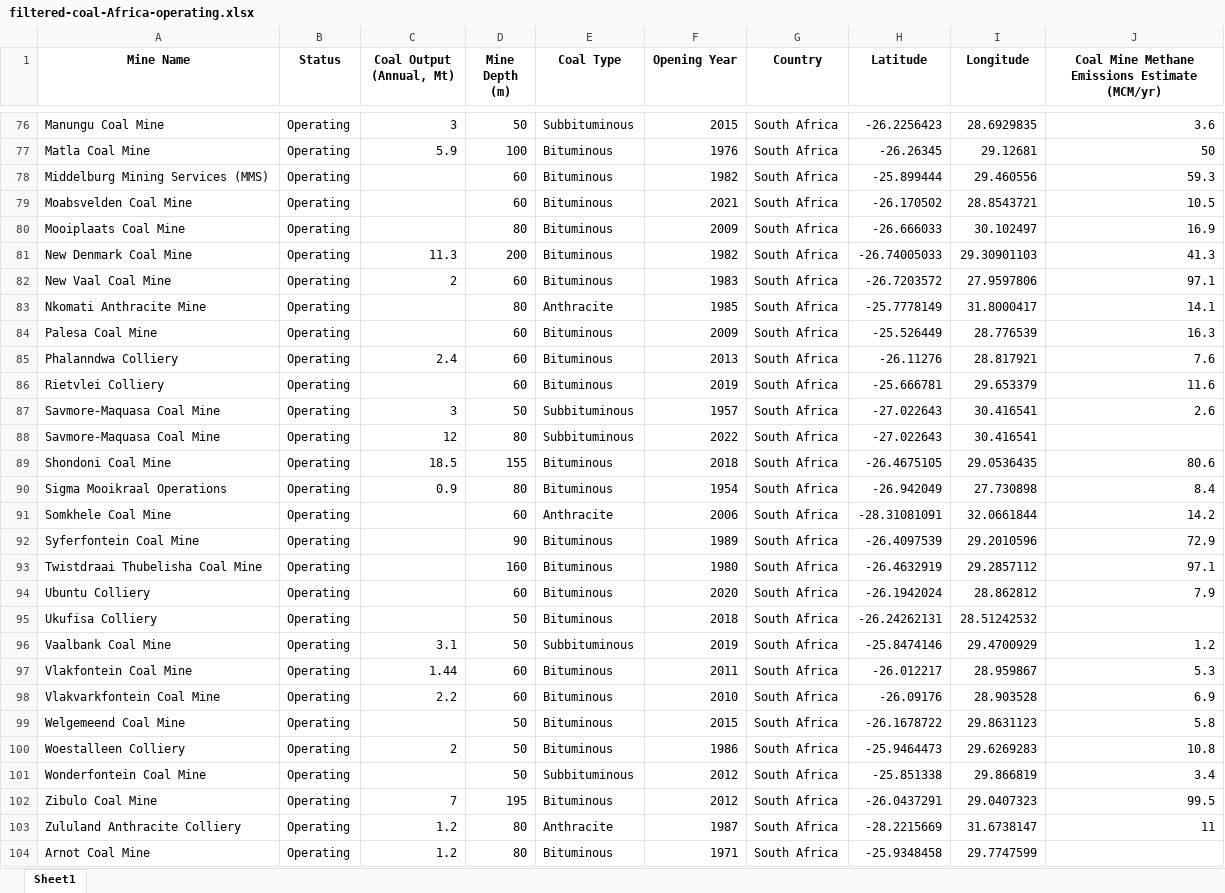
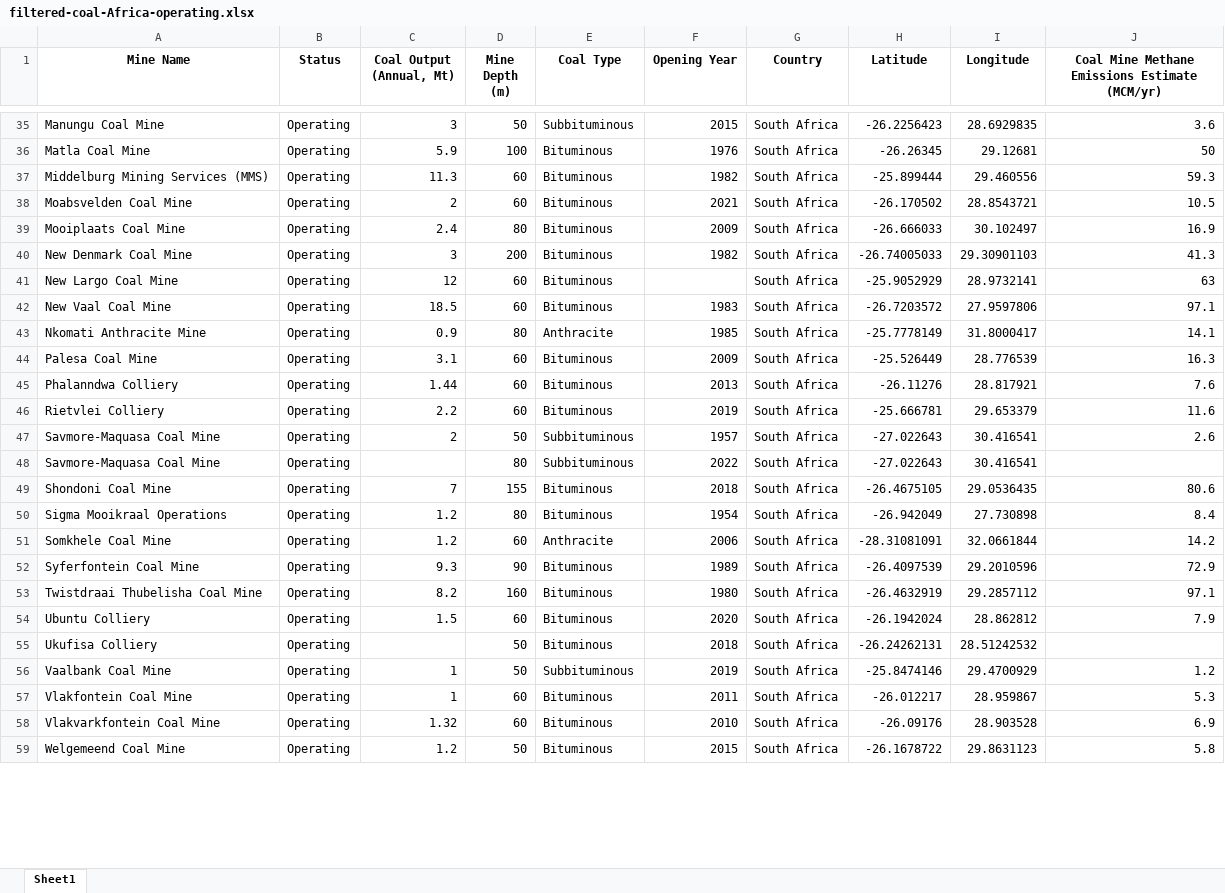
Before and after one commit to Lokeshiiith/EstProject, an Excel workbook: Est/filtered-coal-Africa-operating.xlsx, sheet Sheet1, drawn as a sheet; only a part is shown, gaps mark what is left out; values as stored, in another font and other column widths than the file's, no borders; removed rows and columns are numbered as before the commit, all else as after; the diff covers the shown part only; the diff names each change by its address in the sheet, - before the commit and + after, or states it on an @@ line.

```diff
--- a/Est/filtered-coal-Africa-operating.xlsx (sheet Sheet1)
+++ b/Est/filtered-coal-Africa-operating.xlsx (sheet Sheet1)
-C37 (Coal Output (Annual, Mt)): (empty)
+C37 (Coal Output (Annual, Mt)): 11.3
-C38 (Coal Output (Annual, Mt)): (empty)
+C38 (Coal Output (Annual, Mt)): 2
-C39 (Coal Output (Annual, Mt)): (empty)
+C39 (Coal Output (Annual, Mt)): 2.4
-C40 (Coal Output (Annual, Mt)): 11.3
+C40 (Coal Output (Annual, Mt)): 3
+row 41: New Largo Coal Mine | Operating | 12 | 60 | Bituminous |  | South Africa | -25.9052929 | 28.9732141 | 63
-C42 (Coal Output (Annual, Mt)): 2
+C42 (Coal Output (Annual, Mt)): 18.5
-C43 (Coal Output (Annual, Mt)): (empty)
+C43 (Coal Output (Annual, Mt)): 0.9
-C44 (Coal Output (Annual, Mt)): (empty)
+C44 (Coal Output (Annual, Mt)): 3.1
-C45 (Coal Output (Annual, Mt)): 2.4
+C45 (Coal Output (Annual, Mt)): 1.44
-C46 (Coal Output (Annual, Mt)): (empty)
+C46 (Coal Output (Annual, Mt)): 2.2
-C47 (Coal Output (Annual, Mt)): 3
+C47 (Coal Output (Annual, Mt)): 2
-C48 (Coal Output (Annual, Mt)): 12
+C48 (Coal Output (Annual, Mt)): (empty)
-C49 (Coal Output (Annual, Mt)): 18.5
+C49 (Coal Output (Annual, Mt)): 7
-C50 (Coal Output (Annual, Mt)): 0.9
+C50 (Coal Output (Annual, Mt)): 1.2
-C51 (Coal Output (Annual, Mt)): (empty)
+C51 (Coal Output (Annual, Mt)): 1.2
-C52 (Coal Output (Annual, Mt)): (empty)
+C52 (Coal Output (Annual, Mt)): 9.3
-C53 (Coal Output (Annual, Mt)): (empty)
+C53 (Coal Output (Annual, Mt)): 8.2
-C54 (Coal Output (Annual, Mt)): (empty)
+C54 (Coal Output (Annual, Mt)): 1.5
-C56 (Coal Output (Annual, Mt)): 3.1
+C56 (Coal Output (Annual, Mt)): 1
-C57 (Coal Output (Annual, Mt)): 1.44
+C57 (Coal Output (Annual, Mt)): 1
-C58 (Coal Output (Annual, Mt)): 2.2
+C58 (Coal Output (Annual, Mt)): 1.32
-C59 (Coal Output (Annual, Mt)): (empty)
+C59 (Coal Output (Annual, Mt)): 1.2
-row 100: Woestalleen Colliery | Operating | 2 | 50 | Bituminous | 1986 | South Africa | -25.9464473 | 29.6269283 | 10.8
-row 101: Wonderfontein Coal Mine | Operating |  | 50 | Subbituminous | 2012 | South Africa | -25.851338 | 29.866819 | 3.4
-row 102: Zibulo Coal Mine | Operating | 7 | 195 | Bituminous | 2012 | South Africa | -26.0437291 | 29.0407323 | 99.5
-row 103: Zululand Anthracite Colliery | Operating | 1.2 | 80 | Anthracite | 1987 | South Africa | -28.2215669 | 31.6738147 | 11
-row 104: Arnot Coal Mine | Operating | 1.2 | 80 | Bituminous | 1971 | South Africa | -25.9348458 | 29.7747599
```
Also changed, not shown: 16 added rows, 148 removed rows and 25 edited cells elsewhere in this sheet, Est/coal-Africa.xlsx, Est/filtered-coal-Africa.xlsx, 9 other files.
